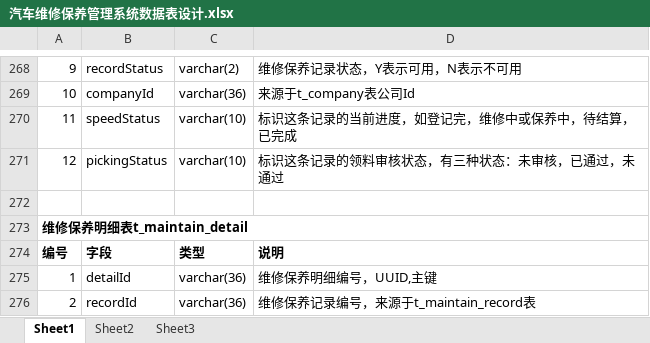
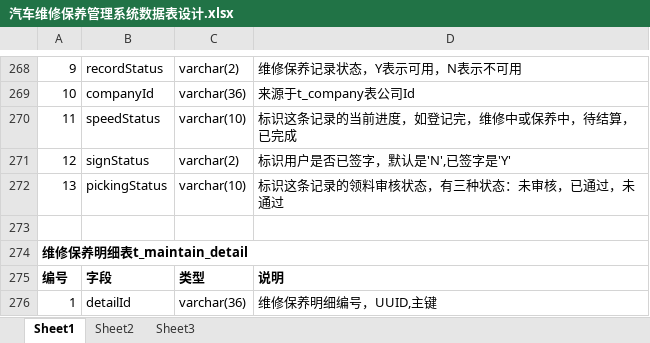
Before and after one commit to GZWgssmart/AutoPlatform, an Excel workbook: documents/汽车维修保养管理系统数据表设计.xlsx, sheet Sheet1, drawn as a sheet; only a part is shown, gaps mark what is left out; the shorter side is filled out with more unchanged rows; values as stored, in another font and other column widths than the file's, no borders; addresses are those after the commit; the diff names each change by its address in the sheet, - before the commit and + after, or states it on an @@ line.

```diff
--- a/documents/汽车维修保养管理系统数据表设计.xlsx (sheet Sheet1)
+++ b/documents/汽车维修保养管理系统数据表设计.xlsx (sheet Sheet1)
+row 271: 12 | signStatus | varchar(2) | 标识用户是否已签字，默认是'N',已签字是'Y'
-A272: 12
+A272: 13
```
Also changed, not shown: 12 other files.
